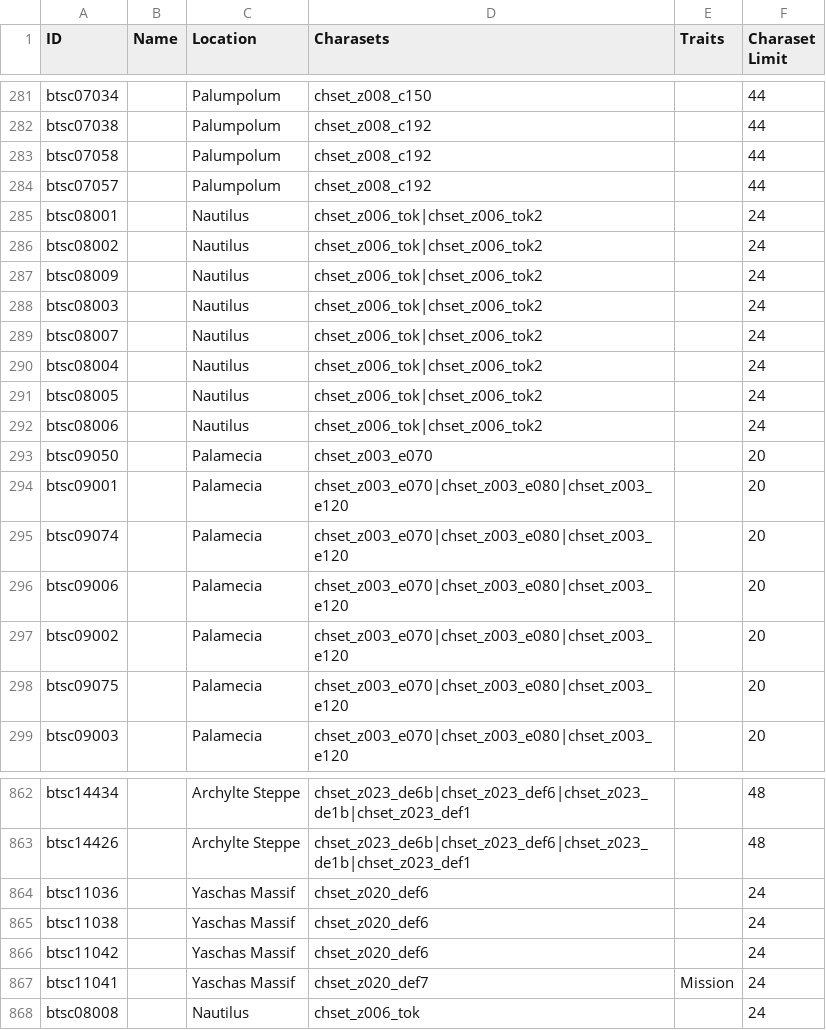
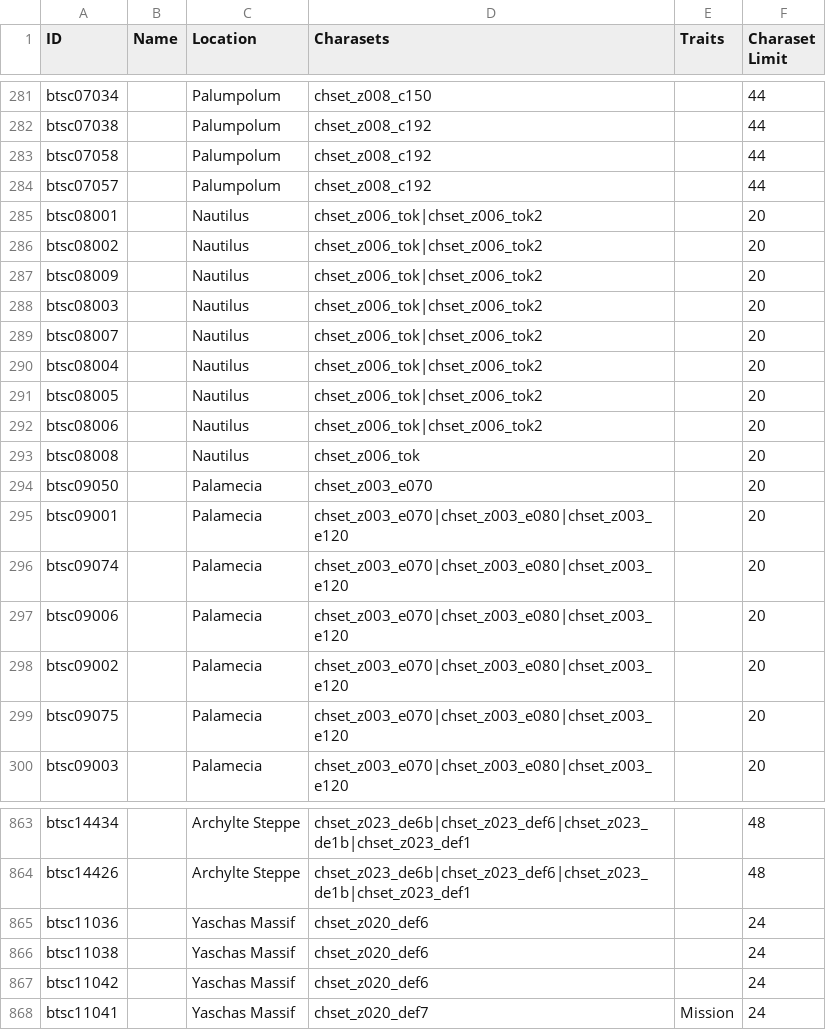
Before and after one commit to Bartz24/FFModdingWPF, a CSV file: FF13Rando/bin/data/battlescenes.csv, drawn as a sheet; only a part is shown, gaps mark what is left out.

```diff
--- a/FF13Rando/bin/data/battlescenes.csv
+++ b/FF13Rando/bin/data/battlescenes.csv
@@ -284,10 +284,11 @@ btsc07058,,Palumpolum,chset_z008_c192,,44
 btsc07057,,Palumpolum,chset_z008_c192,,44
-btsc08001,,Nautilus,chset_z006_tok|chset_z006_tok2,,24
-btsc08002,,Nautilus,chset_z006_tok|chset_z006_tok2,,24
-btsc08009,,Nautilus,chset_z006_tok|chset_z006_tok2,,24
-btsc08003,,Nautilus,chset_z006_tok|chset_z006_tok2,,24
-btsc08007,,Nautilus,chset_z006_tok|chset_z006_tok2,,24
-btsc08004,,Nautilus,chset_z006_tok|chset_z006_tok2,,24
-btsc08005,,Nautilus,chset_z006_tok|chset_z006_tok2,,24
-btsc08006,,Nautilus,chset_z006_tok|chset_z006_tok2,,24
+btsc08001,,Nautilus,chset_z006_tok|chset_z006_tok2,,20
+btsc08002,,Nautilus,chset_z006_tok|chset_z006_tok2,,20
+btsc08009,,Nautilus,chset_z006_tok|chset_z006_tok2,,20
+btsc08003,,Nautilus,chset_z006_tok|chset_z006_tok2,,20
+btsc08007,,Nautilus,chset_z006_tok|chset_z006_tok2,,20
+btsc08004,,Nautilus,chset_z006_tok|chset_z006_tok2,,20
+btsc08005,,Nautilus,chset_z006_tok|chset_z006_tok2,,20
+btsc08006,,Nautilus,chset_z006_tok|chset_z006_tok2,,20
+btsc08008,,Nautilus,chset_z006_tok,,20
 btsc09050,,Palamecia,chset_z003_e070,,20
@@ -867,2 +868 @@ btsc11042,,Yaschas Massif,chset_z020_def6,,24
 btsc11041,,Yaschas Massif,chset_z020_def7,Mission,24
-btsc08008,,Nautilus,chset_z006_tok,,24
```
Also changed, not shown: 15 other files.
